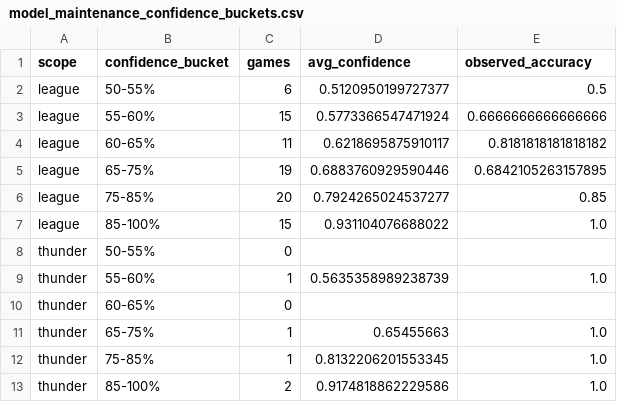
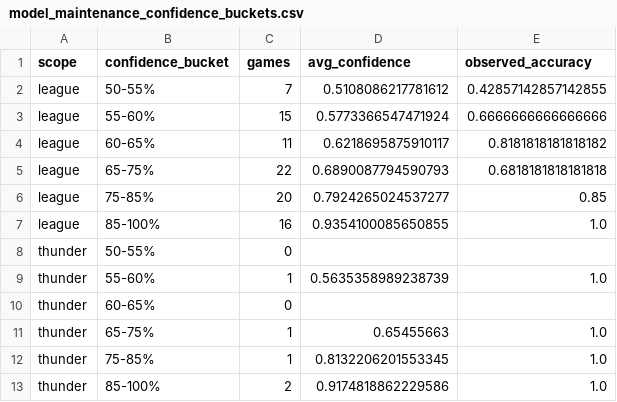
Before and after one commit to tylerhart11-arch/thunder-predictor-app, a CSV file: reports/model_maintenance_confidence_buckets.csv, drawn as a sheet.

```diff
--- a/reports/model_maintenance_confidence_buckets.csv
+++ b/reports/model_maintenance_confidence_buckets.csv
@@ -1,8 +1,8 @@
 scope,confidence_bucket,games,avg_confidence,observed_accuracy
-league,50-55%,6,0.5120950199727377,0.5
+league,50-55%,7,0.5108086217781612,0.42857142857142855
 league,55-60%,15,0.5773366547471924,0.6666666666666666
 league,60-65%,11,0.6218695875910117,0.8181818181818182
-league,65-75%,19,0.6883760929590446,0.6842105263157895
+league,65-75%,22,0.6890087794590793,0.6818181818181818
 league,75-85%,20,0.7924265024537277,0.85
-league,85-100%,15,0.931104076688022,1.0
+league,85-100%,16,0.9354100085650855,1.0
 thunder,50-55%,0,,
```
Also changed, not shown: reports/model_maintenance_segments.csv, reports/model_maintenance_windows.csv, 16 other files.
